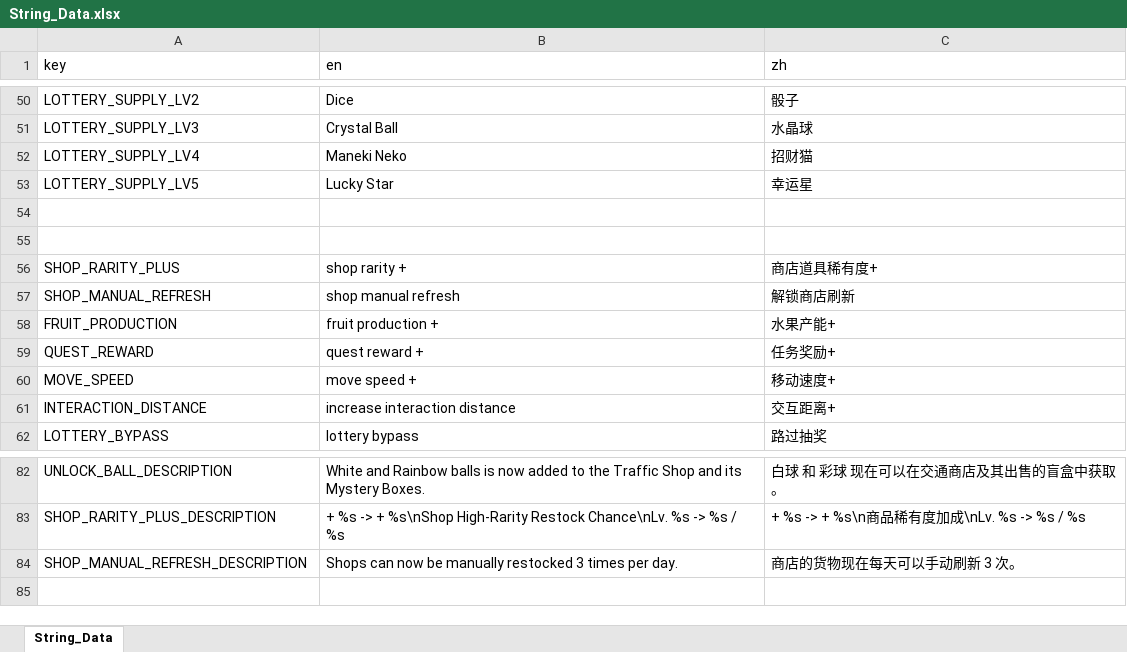
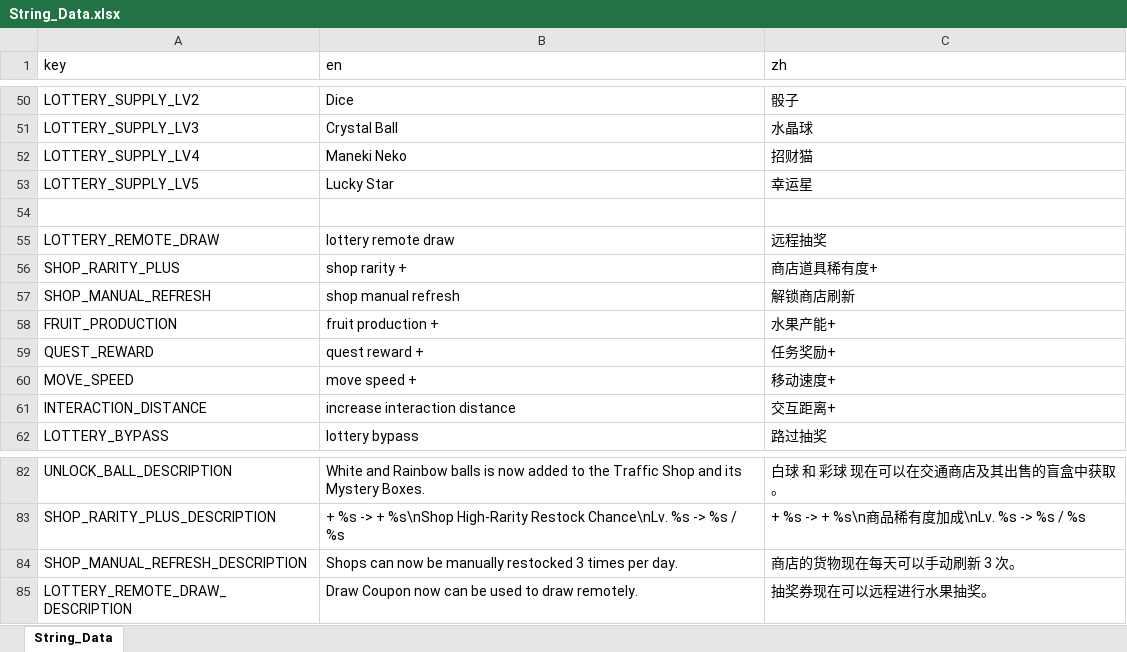
Before and after one commit to BlaerZhang/city_of_circling, an Excel workbook: Assets/Internationalization/String_Data.xlsx, sheet String_Data, drawn as a sheet; only a part is shown, gaps mark what is left out; values as stored, in another font and other column widths than the file's, no borders; the diff names each change by its address in the sheet, - before the commit and + after, or states it on an @@ line.

```diff
--- a/Assets/Internationalization/String_Data.xlsx (sheet String_Data)
+++ b/Assets/Internationalization/String_Data.xlsx (sheet String_Data)
-row 55: (empty)
+row 55: LOTTERY_REMOTE_DRAW | lottery remote draw | 远程抽奖
+row 85: LOTTERY_REMOTE_DRAW_DESCRIPTION | Draw Coupon now can be used to draw remotely. | 抽奖券现在可以远程进行水果抽奖。
```
Also changed, not shown: 5 other files.
